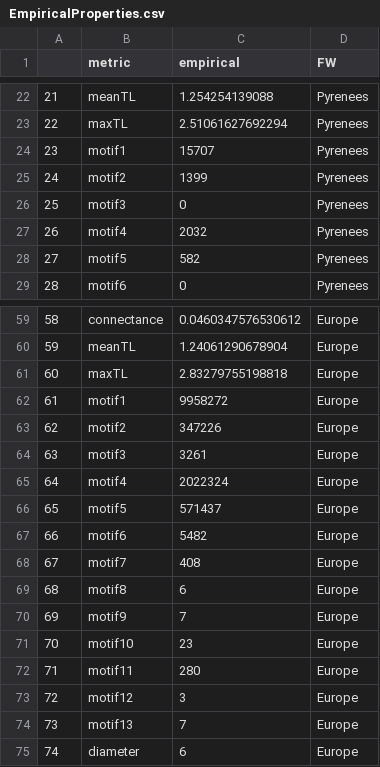
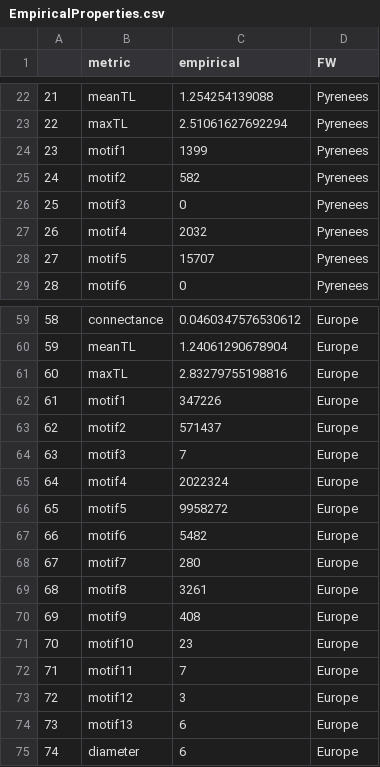
Before and after one commit to MJousse/Chapt-NicheSpace, a CSV file: data/checkpoints/EmpiricalProperties.csv, drawn as a sheet; only a part is shown, gaps mark what is left out; the diff covers the shown part only.

```diff
--- a/data/checkpoints/EmpiricalProperties.csv
+++ b/data/checkpoints/EmpiricalProperties.csv
@@ -23,7 +23,7 @@
 "22","maxTL",2.51061627692294,"Pyrenees"
-"23","motif1",15707,"Pyrenees"
-"24","motif2",1399,"Pyrenees"
+"23","motif1",1399,"Pyrenees"
+"24","motif2",582,"Pyrenees"
 "25","motif3",0,"Pyrenees"
 "26","motif4",2032,"Pyrenees"
-"27","motif5",582,"Pyrenees"
+"27","motif5",15707,"Pyrenees"
 "28","motif6",0,"Pyrenees"
@@ -60,16 +60,16 @@
 "59","meanTL",1.24061290678904,"Europe"
-"60","maxTL",2.83279755198818,"Europe"
-"61","motif1",9958272,"Europe"
-"62","motif2",347226,"Europe"
-"63","motif3",3261,"Europe"
+"60","maxTL",2.83279755198816,"Europe"
+"61","motif1",347226,"Europe"
+"62","motif2",571437,"Europe"
+"63","motif3",7,"Europe"
 "64","motif4",2022324,"Europe"
-"65","motif5",571437,"Europe"
+"65","motif5",9958272,"Europe"
 "66","motif6",5482,"Europe"
-"67","motif7",408,"Europe"
-"68","motif8",6,"Europe"
-"69","motif9",7,"Europe"
+"67","motif7",280,"Europe"
+"68","motif8",3261,"Europe"
+"69","motif9",408,"Europe"
 "70","motif10",23,"Europe"
-"71","motif11",280,"Europe"
+"71","motif11",7,"Europe"
 "72","motif12",3,"Europe"
-"73","motif13",7,"Europe"
+"73","motif13",6,"Europe"
 "74","diameter",6,"Europe"
```
Also changed, not shown: 13 edited cells elsewhere in this file, data/checkpoints/PredictedProperties.csv, 4 other files.
